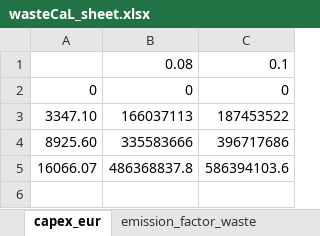
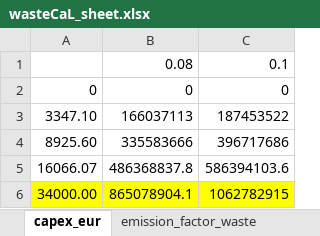
Before and after one commit to lucabert01/AdOpT-NET0_luca, an Excel workbook: adopt_net0/database/templates/technology_data/Industrial/WasteCaL_data/wasteCaL_sheet.xlsx, sheet capex_eur, drawn as a sheet; values as stored, in another font and other column widths than the file's, no borders; the diff names each change by its address in the sheet, - before the commit and + after, or states it on an @@ line.

```diff
--- a/adopt_net0/database/templates/technology_data/Industrial/WasteCaL_data/wasteCaL_sheet.xlsx (sheet capex_eur)
+++ b/adopt_net0/database/templates/technology_data/Industrial/WasteCaL_data/wasteCaL_sheet.xlsx (sheet capex_eur)
+row 6: 34000.00 | 865078904.1 | 1062782915
```
Also changed, not shown: sheet overview_data, 2 other files.
